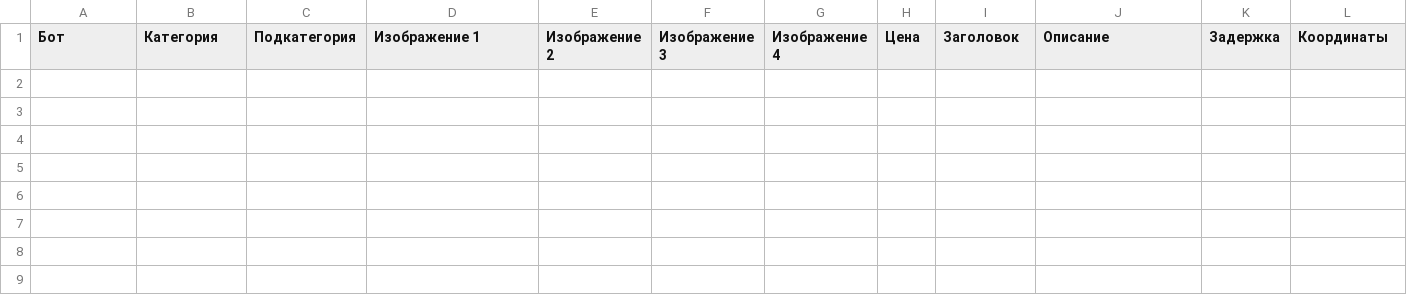
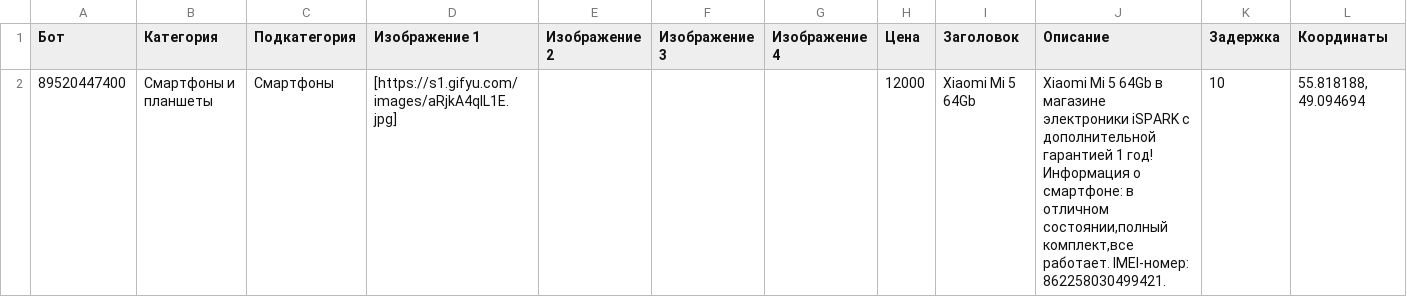
Before and after one commit to bav735/EKZ, a CSV file: Output/Avito/youla_shop_items.csv, drawn as a sheet.

```diff
--- a/Output/Avito/youla_shop_items.csv
+++ b/Output/Avito/youla_shop_items.csv
@@ -1 +1,2 @@
 Бот;Категория;Подкатегория;Изображение 1;Изображение 2;Изображение 3;Изображение 4;Цена;Заголовок;Описание;Задержка;Координаты
+89520447400;Смартфоны и планшеты;Смартфоны;[https://s1.gifyu.com/images/aRjkA4qlL1E.jpg];;;;12000;Xiaomi Mi 5 64Gb;Xiaomi Mi 5 64Gb в магазине электроники iSPARK с дополнительной гарантией 1 год! Информация о смартфоне: в отличном состоянии,полный комплект,все работает. IMEI-номер: 862258030499421.;10;55.818188, 49.094694
```
Also changed, not shown: 1 other file.
